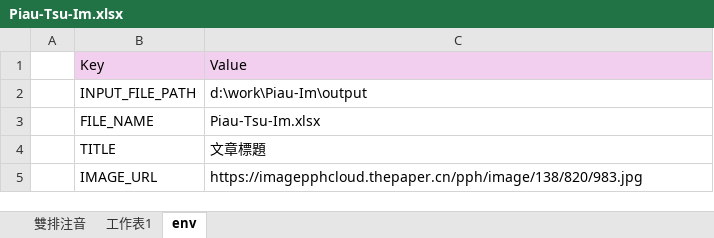
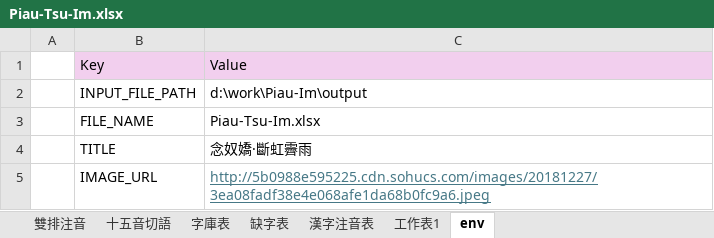
Before and after one commit to AlanJui/Piau-Im, an Excel workbook: output/Piau-Tsu-Im.xlsx, sheet env, drawn as a sheet; values as stored, in another font and other column widths than the file's, no borders; the diff names each change by its address in the sheet, - before the commit and + after, or states it on an @@ line.

```diff
--- a/output/Piau-Tsu-Im.xlsx (sheet env)
+++ b/output/Piau-Tsu-Im.xlsx (sheet env)
+sheet tab: 十五音切語
+sheet tab: 字庫表
+sheet tab: 缺字表
+sheet tab: 漢字注音表
-C4: 文章標題
+C4: 念奴嬌·斷虹霽雨
-C5: https://imagepphcloud.thepaper.cn/pph/image/138/820/983.jpg
+C5: http://5b0988e595225.cdn.sohucs.com/images/20181227/3ea08fadf38e4e068afe1da68b0fc9a6.jpeg
@@ C5 underline: off → on, text colour: black → #467886 @@
```
Also changed, not shown: sheet 工作表1, 12 other files.
